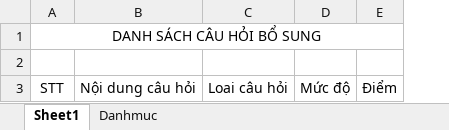
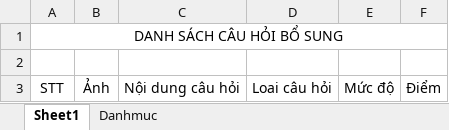
Before and after one commit to Khai-code/C25_Web_Thi_Onl, an Excel workbook: C#_Web_Thi_Onl/Blazor_Server/wwwroot/files/Book2.xlsx, sheet Sheet1, drawn as a sheet; values as stored, in another font and other column widths than the file's, no borders; the diff names each change by its address in the sheet, - before the commit and + after, or states it on an @@ line.

```diff
--- a/C#_Web_Thi_Onl/Blazor_Server/wwwroot/files/Book2.xlsx (sheet Sheet1)
+++ b/C#_Web_Thi_Onl/Blazor_Server/wwwroot/files/Book2.xlsx (sheet Sheet1)
+column B, row 3: Ảnh
```
Also changed, not shown: sheet Danhmuc, 5 other files.
